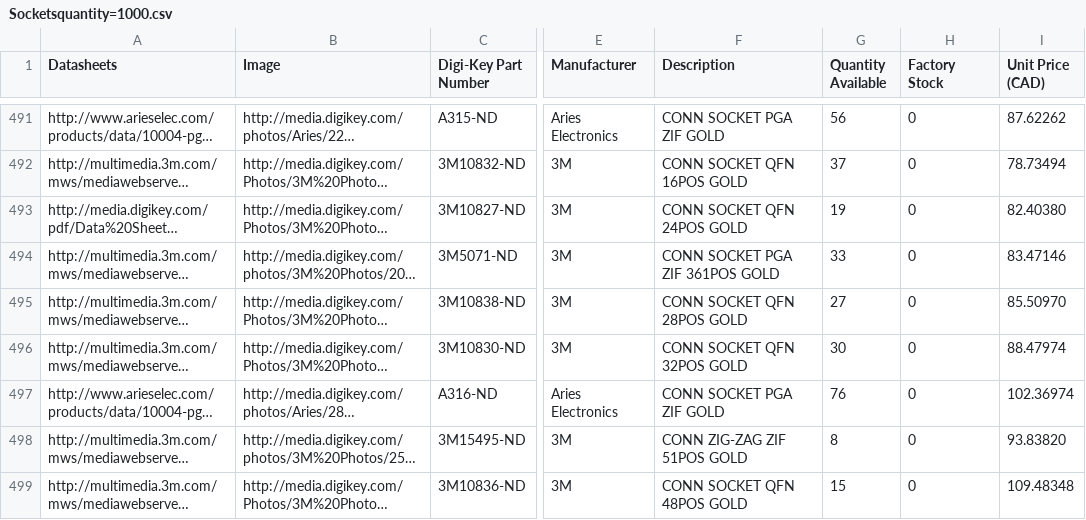
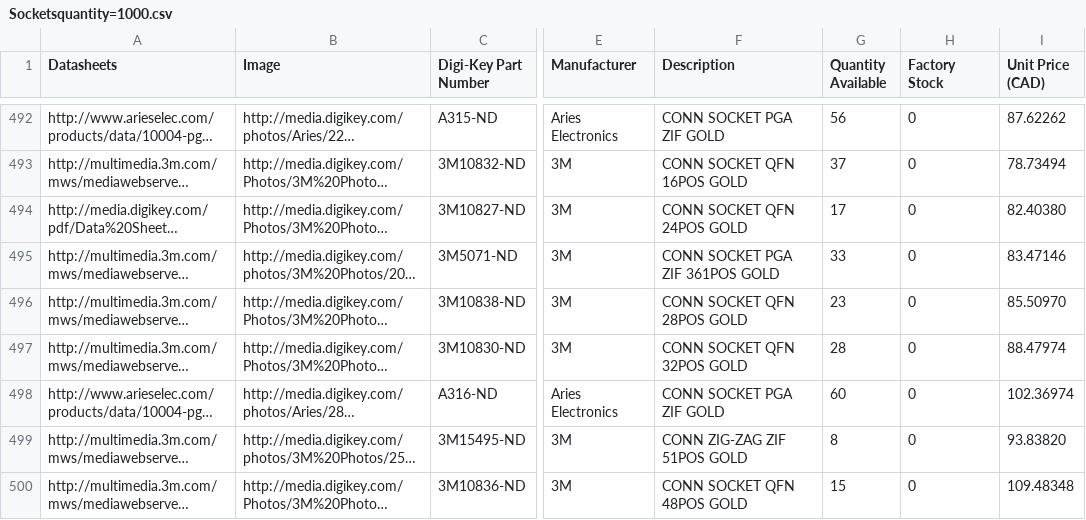
Before and after one commit to DeltaFi/DigiKey-CVP-Analysis, a CSV file: data/Socketsquantity=1000.csv, drawn as a sheet; only a part is shown, gaps mark what is left out; long unchanged cells end in …; addresses are those after the commit; the diff covers the shown part only; the diff names each change by its address in the sheet, - before the commit and + after, or states it on an @@ line.

```diff
--- a/data/Socketsquantity=1000.csv
+++ b/data/Socketsquantity=1000.csv
-G494 (Quantity Available): 19
+G494 (Quantity Available): 17
-G496 (Quantity Available): 27
+G496 (Quantity Available): 23
-G497 (Quantity Available): 30
+G497 (Quantity Available): 28
-G498 (Quantity Available): 76
+G498 (Quantity Available): 60
```
Also changed, not shown: 2 added rows, 2 removed rows and 59 edited cells elsewhere in this file, data/Socketsquantity=10.csv, data/Socketsquantity=2000.csv, 25 other files.
